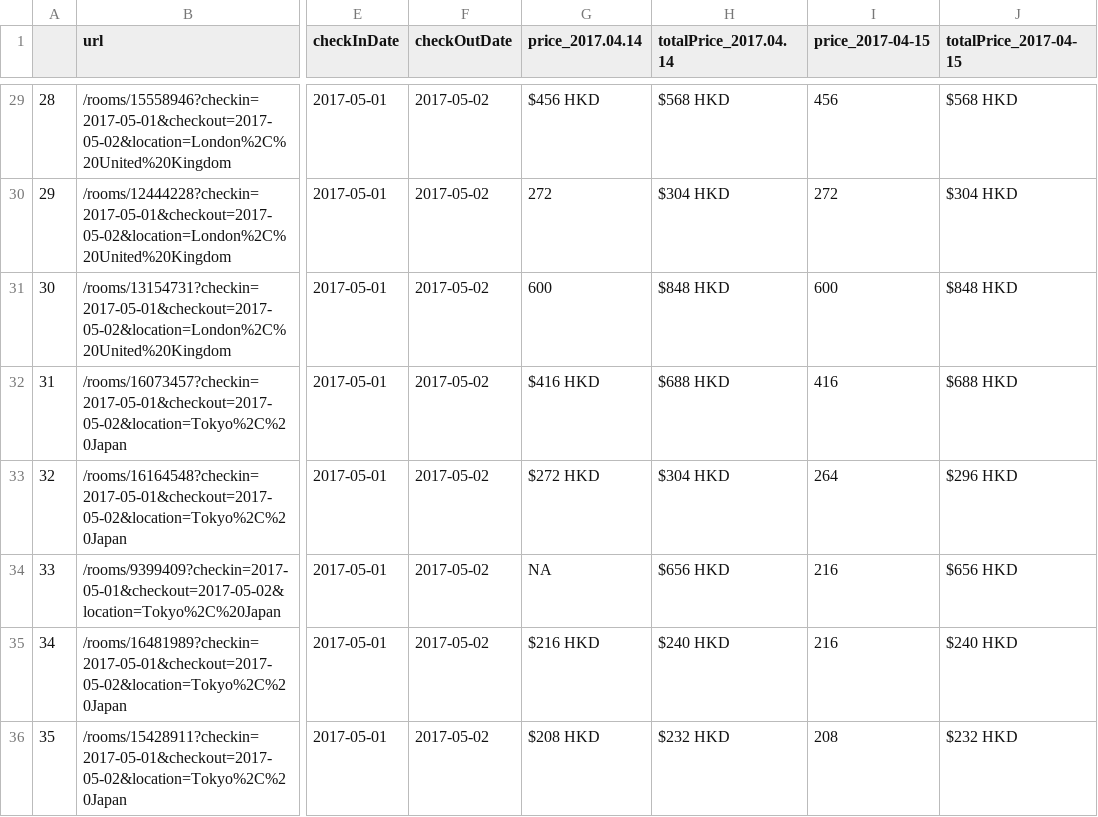
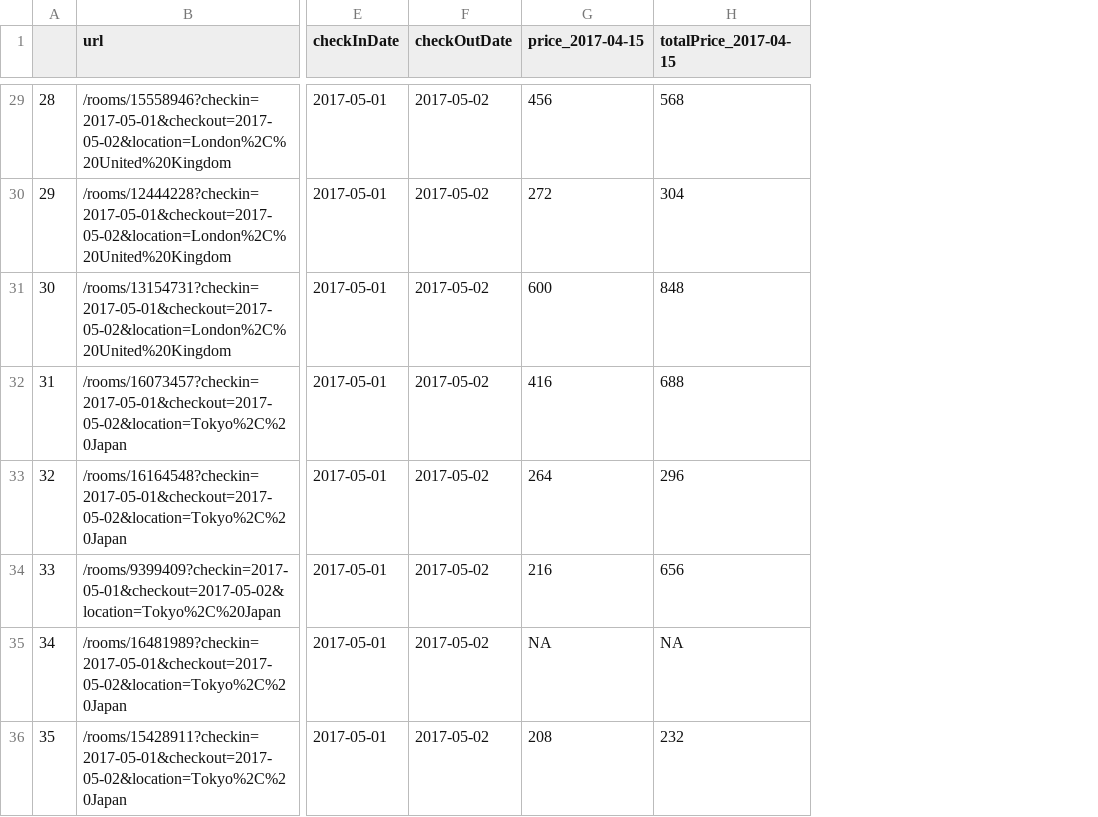
Before and after one commit to derekmma/airbnb-price-detector, a CSV file: listings_2017-04-15.csv, drawn as a sheet; only a part is shown, gaps mark what is left out; removed rows and columns are numbered as before the commit, all else as after; the diff covers the shown part only; the diff names each change by its address in the sheet, - before the commit and + after, or states it on an @@ line.

Commit message:
clean the price column with only value, add new example after cleaning

```diff
--- a/listings_2017-04-15.csv
+++ b/listings_2017-04-15.csv
-column G (price_2017.04.14), rows 29-36: $456 HKD | 272 | 600 | $416 HKD | $272 HKD | NA | $216 HKD | $208 HKD
-column H (totalPrice_2017.04.14), rows 29-36: $568 HKD | $304 HKD | $848 HKD | $688 HKD | $304 HKD | $656 HKD | $240 HKD | $232 HKD
-H29 (totalPrice_2017-04-15): $568 HKD
+H29 (totalPrice_2017-04-15): 568
-H30 (totalPrice_2017-04-15): $304 HKD
+H30 (totalPrice_2017-04-15): 304
-H31 (totalPrice_2017-04-15): $848 HKD
+H31 (totalPrice_2017-04-15): 848
-H32 (totalPrice_2017-04-15): $688 HKD
+H32 (totalPrice_2017-04-15): 688
-H33 (totalPrice_2017-04-15): $296 HKD
+H33 (totalPrice_2017-04-15): 296
-H34 (totalPrice_2017-04-15): $656 HKD
+H34 (totalPrice_2017-04-15): 656
-G35 (price_2017-04-15): 216
+G35 (price_2017-04-15): NA
-H35 (totalPrice_2017-04-15): $240 HKD
+H35 (totalPrice_2017-04-15): NA
-H36 (totalPrice_2017-04-15): $232 HKD
+H36 (totalPrice_2017-04-15): 232
```
Also changed, not shown: 29 edited cells elsewhere in this file, 2 other files.
